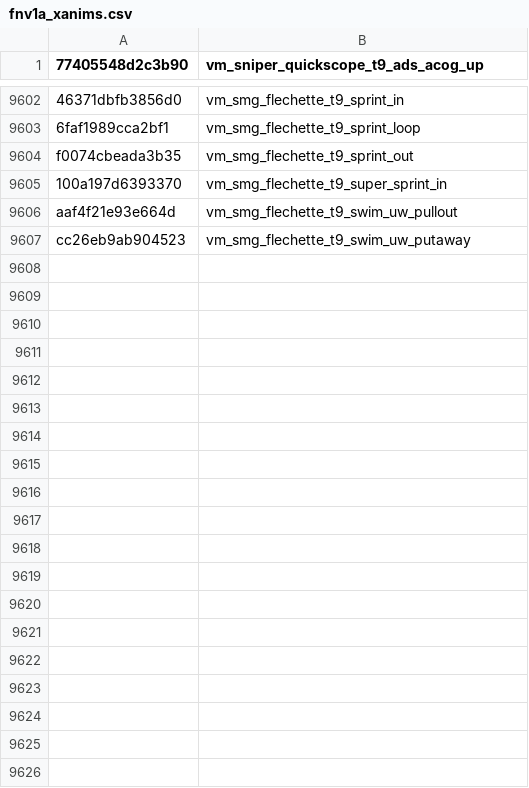
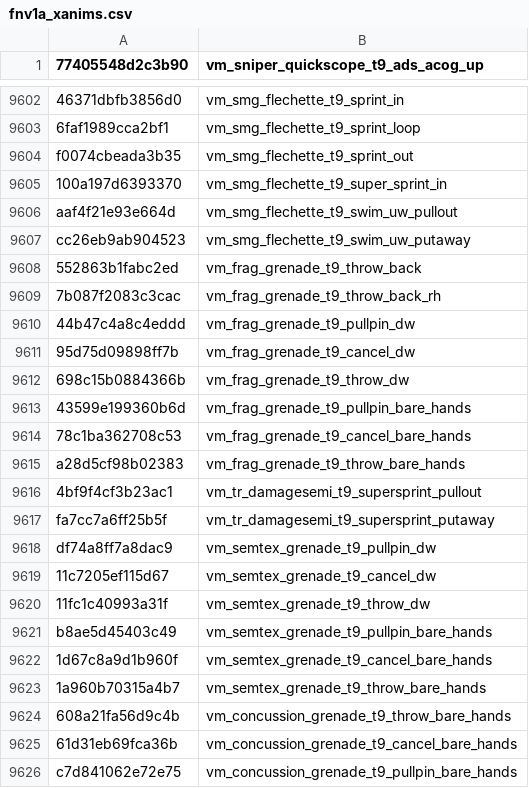
Before and after one commit to Scobalula/GreyhoundPackageIndex, a CSV file: PackageIndexSources/FNV1A/fnv1a_xanims.csv, drawn as a sheet; only a part is shown, gaps mark what is left out; the diff covers the shown part only.

Commit message:
Add new Hash Verified entries.

```diff
--- a/PackageIndexSources/FNV1A/fnv1a_xanims.csv
+++ b/PackageIndexSources/FNV1A/fnv1a_xanims.csv
@@ -9607 +9607,20 @@ aaf4f21e93e664d,vm_smg_flechette_t9_swim_uw_pullout
 cc26eb9ab904523,vm_smg_flechette_t9_swim_uw_putaway
+552863b1fabc2ed,vm_frag_grenade_t9_throw_back
+7b087f2083c3cac,vm_frag_grenade_t9_throw_back_rh
+44b47c4a8c4eddd,vm_frag_grenade_t9_pullpin_dw
+95d75d09898ff7b,vm_frag_grenade_t9_cancel_dw
+698c15b0884366b,vm_frag_grenade_t9_throw_dw
+43599e199360b6d,vm_frag_grenade_t9_pullpin_bare_hands
+78c1ba362708c53,vm_frag_grenade_t9_cancel_bare_hands
+a28d5cf98b02383,vm_frag_grenade_t9_throw_bare_hands
+4bf9f4cf3b23ac1,vm_tr_damagesemi_t9_supersprint_pullout
+fa7cc7a6ff25b5f,vm_tr_damagesemi_t9_supersprint_putaway
+df74a8ff7a8dac9,vm_semtex_grenade_t9_pullpin_dw
+11c7205ef115d67,vm_semtex_grenade_t9_cancel_dw
+11fc1c40993a31f,vm_semtex_grenade_t9_throw_dw
+b8ae5d45403c49,vm_semtex_grenade_t9_pullpin_bare_hands
+1d67c8a9d1b960f,vm_semtex_grenade_t9_cancel_bare_hands
+1a960b70315a4b7,vm_semtex_grenade_t9_throw_bare_hands
+608a21fa56d9c4b,vm_concussion_grenade_t9_throw_bare_hands
+61d31eb69fca36b,vm_concussion_grenade_t9_cancel_bare_hands
+c7d841062e72e75,vm_concussion_grenade_t9_pullpin_bare_hands
```
Also changed, not shown: 12 added rows elsewhere in this file.
